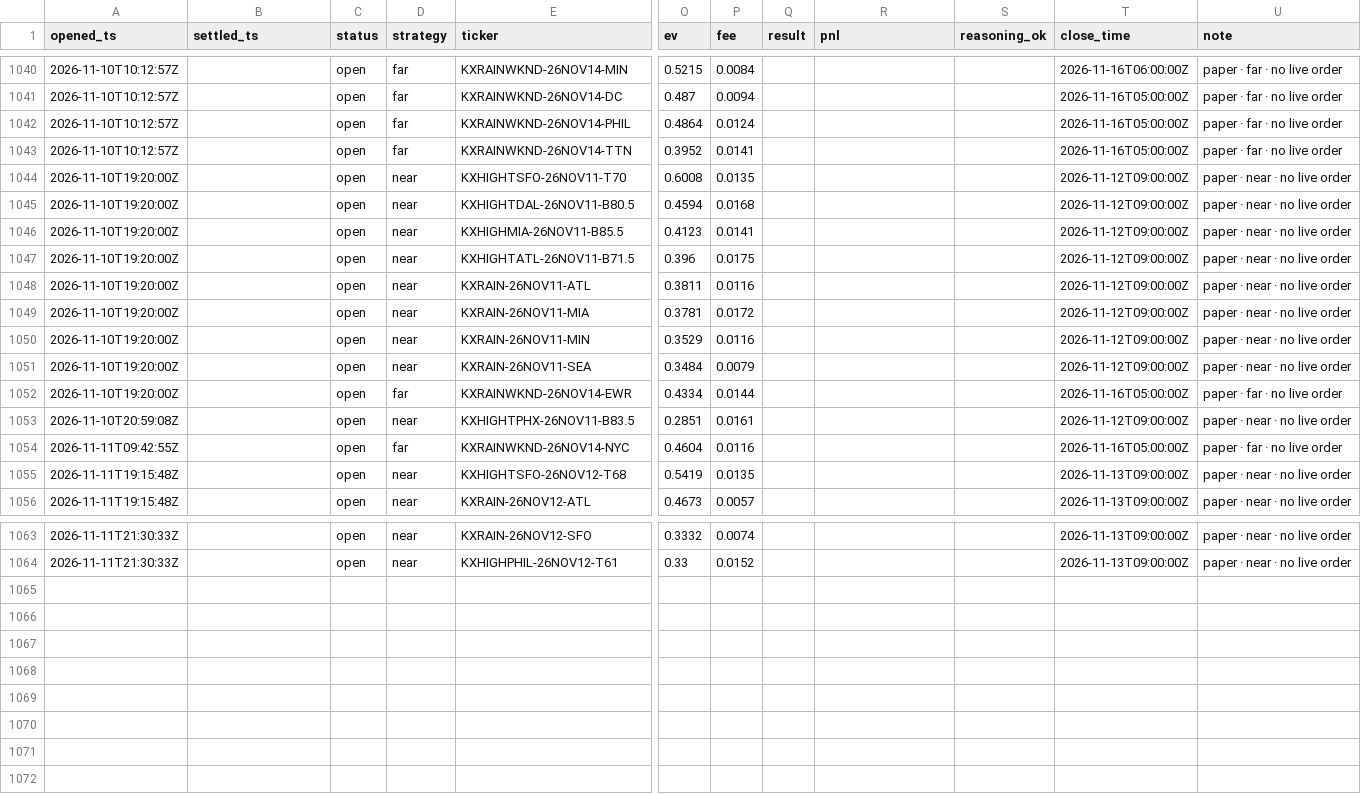
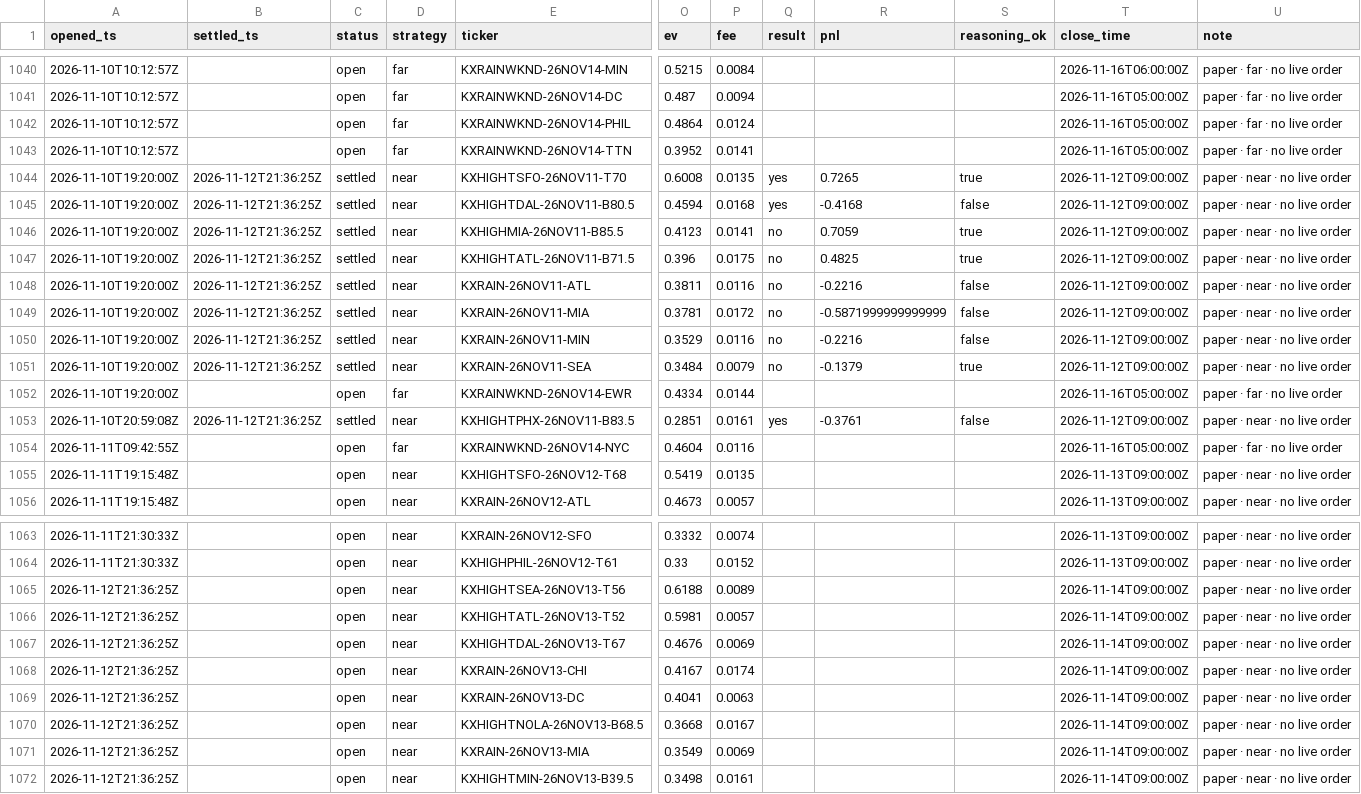
Before and after one commit to JakeA02/EduardoSaverin, a CSV file: data/paper/kalshi_trades.csv, drawn as a sheet; only a part is shown, gaps mark what is left out; rows hold the shown columns only; the diff names each change by its address in the sheet, - before the commit and + after, or states it on an @@ line.

```diff
--- a/data/paper/kalshi_trades.csv
+++ b/data/paper/kalshi_trades.csv
-B1044:B1051 (settled_ts): (empty)
+B1044:B1051 (settled_ts): 2026-11-12T21:36:25Z
-C1044:C1051 (status): open
+C1044:C1051 (status): settled
-Q1044:Q1045 (result): (empty)
+Q1044:Q1045 (result): yes
-R1044 (pnl): (empty)
+R1044 (pnl): 0.7265
-S1044 (reasoning_ok): (empty)
+S1044 (reasoning_ok): true
-R1045 (pnl): (empty)
+R1045 (pnl): -0.4168
-S1045 (reasoning_ok): (empty)
+S1045 (reasoning_ok): false
-Q1046:Q1051 (result): (empty)
+Q1046:Q1051 (result): no
-R1046 (pnl): (empty)
+R1046 (pnl): 0.7059
-S1046:S1047 (reasoning_ok): (empty)
+S1046:S1047 (reasoning_ok): true
-R1047 (pnl): (empty)
+R1047 (pnl): 0.4825
-R1048 (pnl): (empty)
+R1048 (pnl): -0.2216
-S1048:S1050 (reasoning_ok): (empty)
+S1048:S1050 (reasoning_ok): false
-R1049 (pnl): (empty)
+R1049 (pnl): -0.5871999999999999
-R1050 (pnl): (empty)
+R1050 (pnl): -0.2216
-R1051 (pnl): (empty)
+R1051 (pnl): -0.1379
-S1051 (reasoning_ok): (empty)
+S1051 (reasoning_ok): true
-B1053 (settled_ts): (empty)
+B1053 (settled_ts): 2026-11-12T21:36:25Z
-C1053 (status): open
+C1053 (status): settled
-Q1053 (result): (empty)
+Q1053 (result): yes
-R1053 (pnl): (empty)
+R1053 (pnl): -0.3761
-S1053 (reasoning_ok): (empty)
+S1053 (reasoning_ok): false
+row 1065: 2026-11-12T21:36:25Z |  | open | near | KXHIGHTSEA-26NOV13-T56 | 0.6188 | 0.0089 |  |  |  | 2026-11-14T09:00:00Z | paper · near · no live order
+row 1066: 2026-11-12T21:36:25Z |  | open | near | KXHIGHTATL-26NOV13-T52 | 0.5981 | 0.0057 |  |  |  | 2026-11-14T09:00:00Z | paper · near · no live order
+row 1067: 2026-11-12T21:36:25Z |  | open | near | KXHIGHTDAL-26NOV13-T67 | 0.4676 | 0.0069 |  |  |  | 2026-11-14T09:00:00Z | paper · near · no live order
+row 1068: 2026-11-12T21:36:25Z |  | open | near | KXRAIN-26NOV13-CHI | 0.4167 | 0.0174 |  |  |  | 2026-11-14T09:00:00Z | paper · near · no live order
+row 1069: 2026-11-12T21:36:25Z |  | open | near | KXRAIN-26NOV13-DC | 0.4041 | 0.0063 |  |  |  | 2026-11-14T09:00:00Z | paper · near · no live order
+row 1070: 2026-11-12T21:36:25Z |  | open | near | KXHIGHTNOLA-26NOV13-B68.5 | 0.3668 | 0.0167 |  |  |  | 2026-11-14T09:00:00Z | paper · near · no live order
+row 1071: 2026-11-12T21:36:25Z |  | open | near | KXRAIN-26NOV13-MIA | 0.3549 | 0.0069 |  |  |  | 2026-11-14T09:00:00Z | paper · near · no live order
+row 1072: 2026-11-12T21:36:25Z |  | open | near | KXHIGHTMIN-26NOV13-B39.5 | 0.3498 | 0.0161 |  |  |  | 2026-11-14T09:00:00Z | paper · near · no live order
```
Also changed, not shown: data/consensus/consensus.csv, data/paper/trades.csv, 6 other files.
